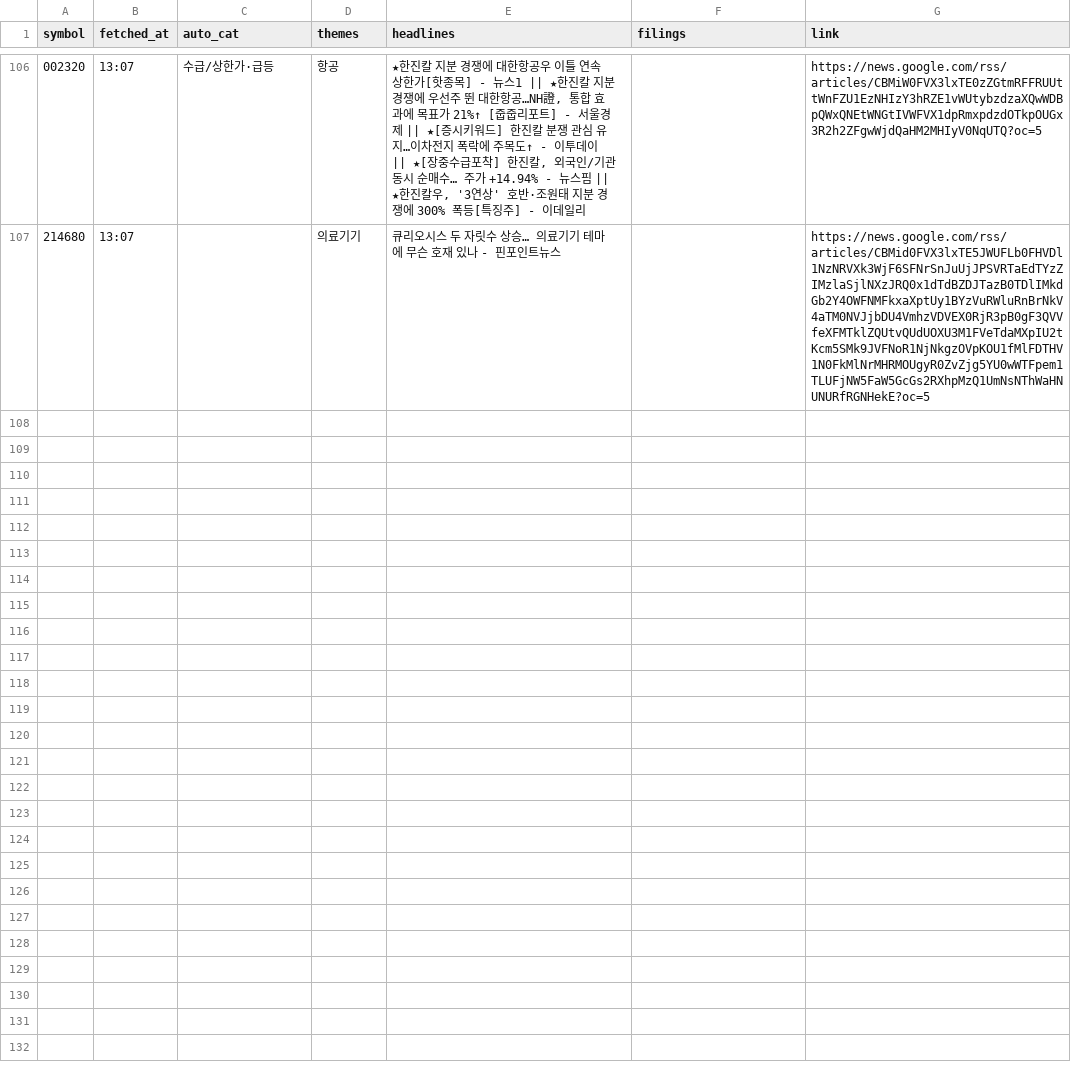
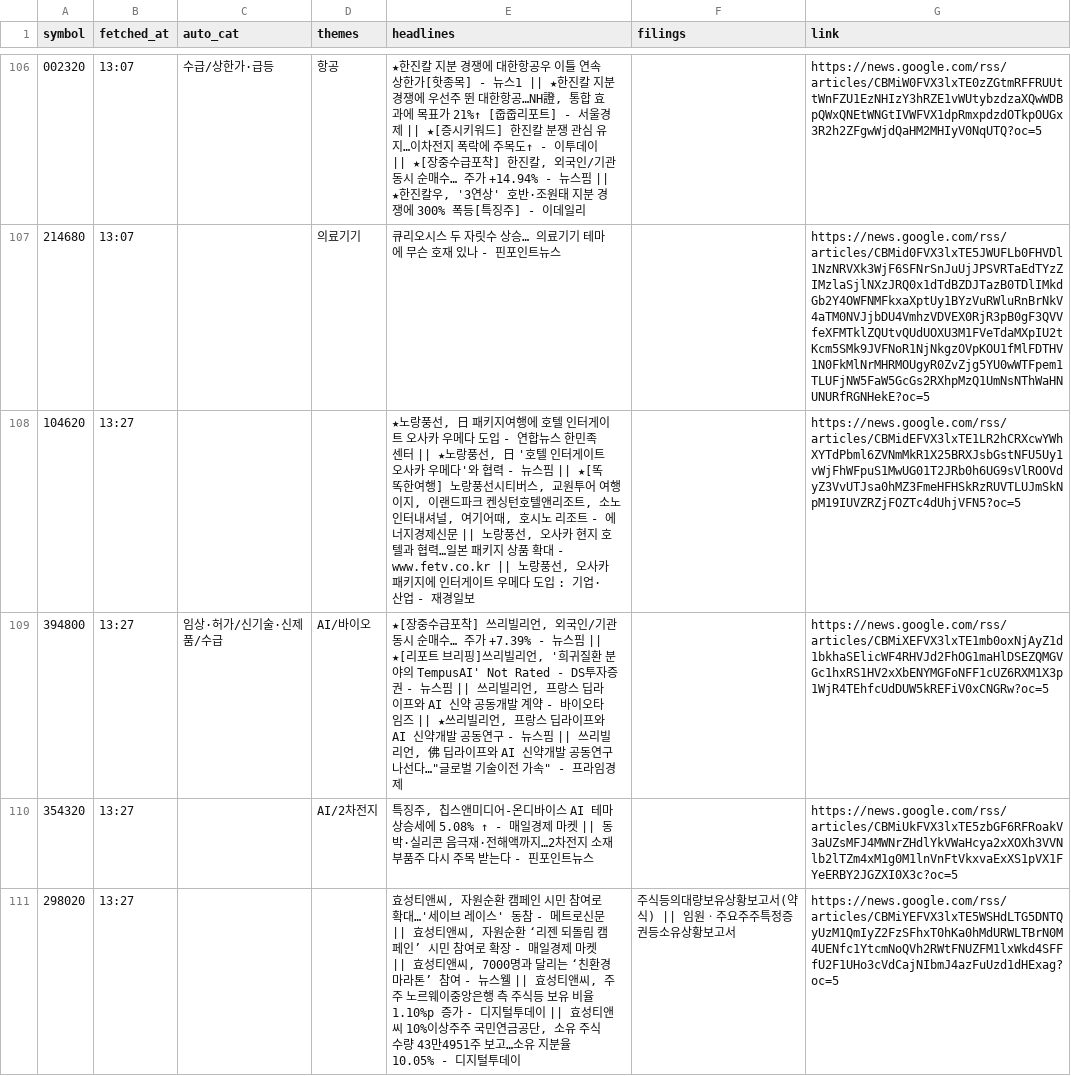
Before and after one commit to Ji-Hun-Seong/Ji-Hun-Seong, a CSV file: surge-study/data/intraday/kr/news-2026-11-10.csv, drawn as a sheet; only a part is shown, gaps mark what is left out; the diff names each change by its address in the sheet, - before the commit and + after, or states it on an @@ line.

Commit message:
surge-intraday: 11-10 13:27 스냅샷

```diff
--- a/surge-study/data/intraday/kr/news-2026-11-10.csv
+++ b/surge-study/data/intraday/kr/news-2026-11-10.csv
+row 108: 104620 | 13:27 |  |  | ★노랑풍선, 日 패키지여행에 호텔 인터게이트 오사카 우메다 도입 - 연합뉴스 한민족센터 || ★노랑풍선, 日 '호텔 인터게이트 오사카 우메다'와 협력 - 뉴스핌 || ★[똑똑한여행] 노랑풍선시티버스, 교원투어 여행이지, 이랜드파크 켄싱턴호텔앤리조트, 소노인터내셔널, 여기어때, 호시노 리조트 - 에너지경제신문 || 노랑풍선, 오사카 현지 호텔과 협력…일본 패키지 상품 확대 - www.fetv.co.kr || 노랑풍선, 오사카 패키지에 인터게이트 우메다 도입 : 기업·산업 - 재경일보 |  | https://news.google.com/rss/articles/CBMidEFVX3lxTE1LR2hCRXcwYWhXYTdPbml6ZVNmMkR1X25BRXJsbGstNFU5Uy1vWjFhWFpuS1MwUG01T2JRb0h6UG9sVlROOVdyZ3VvUTJsa0hMZ3FmeHFHSkRzRUVTLUJmSkNpM19IUVZRZjFOZTc4dUhjVFN5?oc=5
+row 109: 394800 | 13:27 | 임상·허가/신기술·신제품/수급 | AI/바이오 | ★[장중수급포착] 쓰리빌리언, 외국인/기관 동시 순매수… 주가 +7.39% - 뉴스핌 || ★[리포트 브리핑]쓰리빌리언, '희귀질환 분야의 TempusAI' Not Rated - DS투자증권 - 뉴스핌 || 쓰리빌리언, 프랑스 딥라이프와 AI 신약 공동개발 계약 - 바이오타임즈 || ★쓰리빌리언, 프랑스 딥라이프와 AI 신약개발 공동연구 - 뉴스핌 || 쓰리빌리언, 佛 딥라이프와 AI 신약개발 공동연구 나선다…"글로벌 기술이전 가속" - 프라임경제 |  | https://news.google.com/rss/articles/CBMiXEFVX3lxTE1mb0oxNjAyZ1d1bkhaSElicWF4RHVJd2FhOG1maHlDSEZQMGVGc1hxRS1HV2xXbENYMGFoNFF1cUZ6RXM1X3p1WjR4TEhfcUdDUW5kREFiV0xCNGRw?oc=5
+row 110: 354320 | 13:27 |  | AI/2차전지 | 특징주, 칩스앤미디어-온디바이스 AI 테마 상승세에 5.08% ↑ - 매일경제 마켓 || 동박·실리콘 음극재·전해액까지…2차전지 소재 부품주 다시 주목 받는다 - 핀포인트뉴스 |  | https://news.google.com/rss/articles/CBMiUkFVX3lxTE5zbGF6RFRoakV3aUZsMFJ4MWNrZHdlYkVWaHcya2xXOXh3VVNlb2lTZm4xM1g0M1lnVnFtVkxvaExXS1pVX1FYeERBY2JGZXI0X3c?oc=5
+row 111: 298020 | 13:27 |  |  | 효성티앤씨, 자원순환 캠페인 시민 참여로 확대…'세이브 레이스' 동참 - 메트로신문 || 효성티앤씨, 자원순환 ‘리젠 되돌림 캠페인’ 시민 참여로 확장 - 매일경제 마켓 || 효성티앤씨, 7000명과 달리는 ‘친환경 마라톤’ 참여 - 뉴스웰 || 효성티앤씨, 주주 노르웨이중앙은행 측 주식등 보유 비율 1.10%p 증가 - 디지털투데이 || 효성티앤씨 10%이상주주 국민연금공단, 소유 주식 수량 43만4951주 보고…소유 지분율 10.05% - 디지털투데이 | 주식등의대량보유상황보고서(약식) || 임원ㆍ주요주주특정증권등소유상황보고서 | https://news.google.com/rss/articles/CBMiYEFVX3lxTE5WSHdLTG5DNTQyUzM1QmIyZ2FzSFhxT0hKa0hMdURWLTBrN0M4UENfc1YtcmNoQVh2RWtFNUZFM1lxWkd4SFFfU2F1UHo3cVdCajNIbmJ4azFuUzd1dHExag?oc=5
```
Also changed, not shown: 1 other file.
